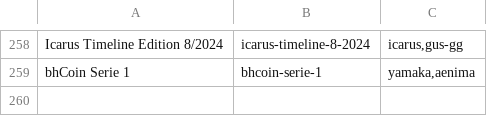
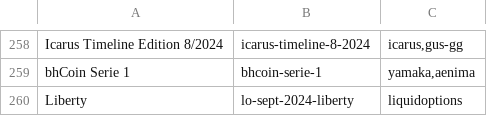
Before and after one commit to RaghavSood/collectibles, a CSV file: storage/sqlite/migrations/seeds/series.csv, drawn as a sheet; only a part is shown, gaps mark what is left out; the diff names each change by its address in the sheet, - before the commit and + after, or states it on an @@ line.

Commit message:
seeds: liquidoptions liberty

```diff
--- a/storage/sqlite/migrations/seeds/series.csv
+++ b/storage/sqlite/migrations/seeds/series.csv
+row 260: Liberty | lo-sept-2024-liberty | liquidoptions
```
